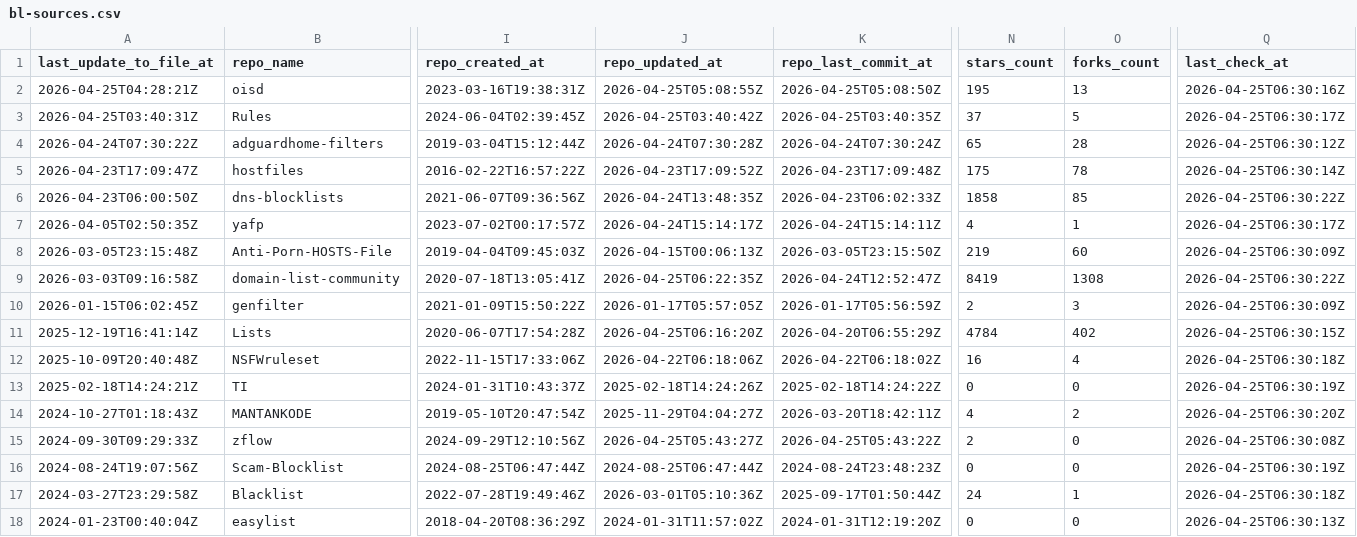
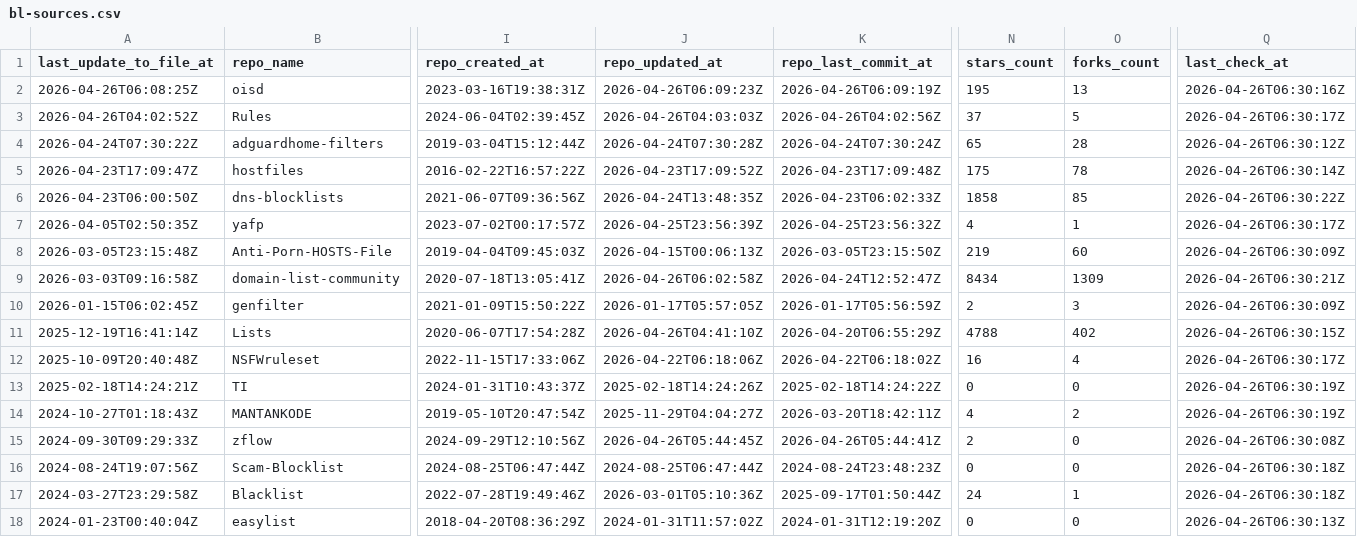
Before and after one commit to omkar861856/porn-domains, a CSV file: blacklist/bl-sources.csv, drawn as a sheet; only a part is shown, gaps mark what is left out; the diff covers the shown part only; the diff names each change by its address in the sheet, - before the commit and + after, or states it on an @@ line.

Commit message:
[AUTO] Rebuild CSV files for sources
Runtime: 00h:00m:20s

```diff
--- a/blacklist/bl-sources.csv
+++ b/blacklist/bl-sources.csv
-A2 (last_update_to_file_at): 2026-04-25T04:28:21Z
+A2 (last_update_to_file_at): 2026-04-26T06:08:25Z
-J2 (repo_updated_at): 2026-04-25T05:08:55Z
+J2 (repo_updated_at): 2026-04-26T06:09:23Z
-K2 (repo_last_commit_at): 2026-04-25T05:08:50Z
+K2 (repo_last_commit_at): 2026-04-26T06:09:19Z
-Q2 (last_check_at): 2026-04-25T06:30:16Z
+Q2 (last_check_at): 2026-04-26T06:30:16Z
-A3 (last_update_to_file_at): 2026-04-25T03:40:31Z
+A3 (last_update_to_file_at): 2026-04-26T04:02:52Z
-J3 (repo_updated_at): 2026-04-25T03:40:42Z
+J3 (repo_updated_at): 2026-04-26T04:03:03Z
-K3 (repo_last_commit_at): 2026-04-25T03:40:35Z
+K3 (repo_last_commit_at): 2026-04-26T04:02:56Z
-Q3 (last_check_at): 2026-04-25T06:30:17Z
+Q3 (last_check_at): 2026-04-26T06:30:17Z
-Q4 (last_check_at): 2026-04-25T06:30:12Z
+Q4 (last_check_at): 2026-04-26T06:30:12Z
-Q5 (last_check_at): 2026-04-25T06:30:14Z
+Q5 (last_check_at): 2026-04-26T06:30:14Z
-Q6 (last_check_at): 2026-04-25T06:30:22Z
+Q6 (last_check_at): 2026-04-26T06:30:22Z
-J7 (repo_updated_at): 2026-04-24T15:14:17Z
+J7 (repo_updated_at): 2026-04-25T23:56:39Z
-K7 (repo_last_commit_at): 2026-04-24T15:14:11Z
+K7 (repo_last_commit_at): 2026-04-25T23:56:32Z
-Q7 (last_check_at): 2026-04-25T06:30:17Z
+Q7 (last_check_at): 2026-04-26T06:30:17Z
-Q8 (last_check_at): 2026-04-25T06:30:09Z
+Q8 (last_check_at): 2026-04-26T06:30:09Z
-J9 (repo_updated_at): 2026-04-25T06:22:35Z
+J9 (repo_updated_at): 2026-04-26T06:02:58Z
-N9 (stars_count): 8419
+N9 (stars_count): 8434
-O9 (forks_count): 1308
+O9 (forks_count): 1309
-Q9 (last_check_at): 2026-04-25T06:30:22Z
+Q9 (last_check_at): 2026-04-26T06:30:21Z
-Q10 (last_check_at): 2026-04-25T06:30:09Z
+Q10 (last_check_at): 2026-04-26T06:30:09Z
-J11 (repo_updated_at): 2026-04-25T06:16:20Z
+J11 (repo_updated_at): 2026-04-26T04:41:10Z
-N11 (stars_count): 4784
+N11 (stars_count): 4788
-Q11 (last_check_at): 2026-04-25T06:30:15Z
+Q11 (last_check_at): 2026-04-26T06:30:15Z
-Q12 (last_check_at): 2026-04-25T06:30:18Z
+Q12 (last_check_at): 2026-04-26T06:30:17Z
-Q13 (last_check_at): 2026-04-25T06:30:19Z
+Q13 (last_check_at): 2026-04-26T06:30:19Z
-Q14 (last_check_at): 2026-04-25T06:30:20Z
+Q14 (last_check_at): 2026-04-26T06:30:19Z
-J15 (repo_updated_at): 2026-04-25T05:43:27Z
+J15 (repo_updated_at): 2026-04-26T05:44:45Z
-K15 (repo_last_commit_at): 2026-04-25T05:43:22Z
+K15 (repo_last_commit_at): 2026-04-26T05:44:41Z
-Q15 (last_check_at): 2026-04-25T06:30:08Z
+Q15 (last_check_at): 2026-04-26T06:30:08Z
-Q16 (last_check_at): 2026-04-25T06:30:19Z
+Q16 (last_check_at): 2026-04-26T06:30:18Z
-Q17 (last_check_at): 2026-04-25T06:30:18Z
+Q17 (last_check_at): 2026-04-26T06:30:18Z
-Q18 (last_check_at): 2026-04-25T06:30:13Z
+Q18 (last_check_at): 2026-04-26T06:30:13Z
```
Also changed, not shown: 27 edited cells elsewhere in this file.
